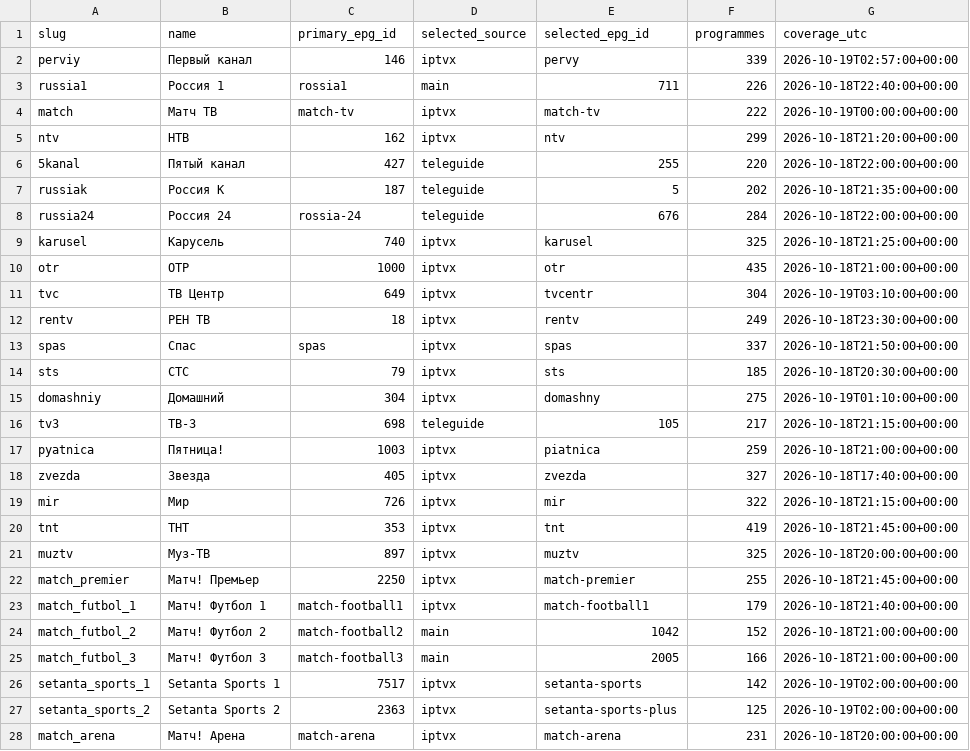
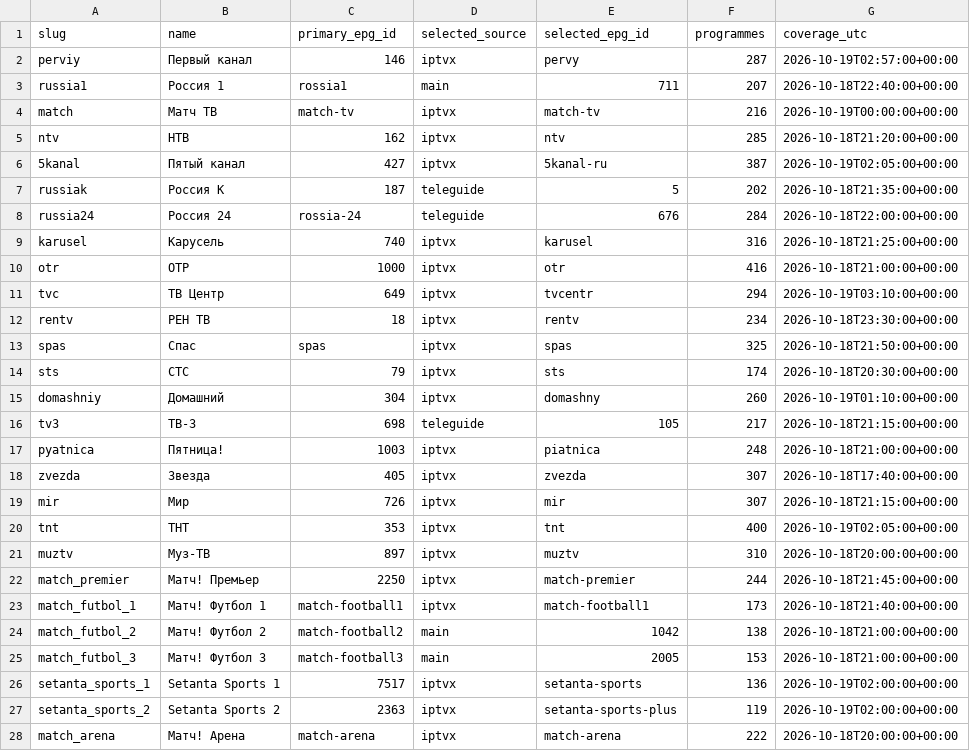
Before and after one commit to Commodo163/sys-cache-7c91, a TSV file: data/tvbox_epg_report.tsv, drawn as a sheet; only a part is shown; the diff covers the shown part only.

Commit message:
Publish verified TVbox EPG payload only

```diff
--- a/data/tvbox_epg_report.tsv
+++ b/data/tvbox_epg_report.tsv
@@ -1,28 +1,28 @@
 slug	name	primary_epg_id	selected_source	selected_epg_id	programmes	coverage_utc
-perviy	Первый канал	146	iptvx	pervy	339	2026-10-19T02:57:00+00:00
-russia1	Россия 1	rossia1	main	711	226	2026-10-18T22:40:00+00:00
-match	Матч ТВ	match-tv	iptvx	match-tv	222	2026-10-19T00:00:00+00:00
-ntv	НТВ	162	iptvx	ntv	299	2026-10-18T21:20:00+00:00
-5kanal	Пятый канал	427	teleguide	255	220	2026-10-18T22:00:00+00:00
+perviy	Первый канал	146	iptvx	pervy	287	2026-10-19T02:57:00+00:00
+russia1	Россия 1	rossia1	main	711	207	2026-10-18T22:40:00+00:00
+match	Матч ТВ	match-tv	iptvx	match-tv	216	2026-10-19T00:00:00+00:00
+ntv	НТВ	162	iptvx	ntv	285	2026-10-18T21:20:00+00:00
+5kanal	Пятый канал	427	iptvx	5kanal-ru	387	2026-10-19T02:05:00+00:00
 russiak	Россия К	187	teleguide	5	202	2026-10-18T21:35:00+00:00
 russia24	Россия 24	rossia-24	teleguide	676	284	2026-10-18T22:00:00+00:00
-karusel	Карусель	740	iptvx	karusel	325	2026-10-18T21:25:00+00:00
-otr	ОТР	1000	iptvx	otr	435	2026-10-18T21:00:00+00:00
-tvc	ТВ Центр	649	iptvx	tvcentr	304	2026-10-19T03:10:00+00:00
-rentv	РЕН ТВ	18	iptvx	rentv	249	2026-10-18T23:30:00+00:00
-spas	Спас	spas	iptvx	spas	337	2026-10-18T21:50:00+00:00
-sts	СТС	79	iptvx	sts	185	2026-10-18T20:30:00+00:00
-domashniy	Домашний	304	iptvx	domashny	275	2026-10-19T01:10:00+00:00
+karusel	Карусель	740	iptvx	karusel	316	2026-10-18T21:25:00+00:00
+otr	ОТР	1000	iptvx	otr	416	2026-10-18T21:00:00+00:00
+tvc	ТВ Центр	649	iptvx	tvcentr	294	2026-10-19T03:10:00+00:00
+rentv	РЕН ТВ	18	iptvx	rentv	234	2026-10-18T23:30:00+00:00
+spas	Спас	spas	iptvx	spas	325	2026-10-18T21:50:00+00:00
+sts	СТС	79	iptvx	sts	174	2026-10-18T20:30:00+00:00
+domashniy	Домашний	304	iptvx	domashny	260	2026-10-19T01:10:00+00:00
 tv3	ТВ-3	698	teleguide	105	217	2026-10-18T21:15:00+00:00
-pyatnica	Пятница!	1003	iptvx	piatnica	259	2026-10-18T21:00:00+00:00
-zvezda	Звезда	405	iptvx	zvezda	327	2026-10-18T17:40:00+00:00
-mir	Мир	726	iptvx	mir	322	2026-10-18T21:15:00+00:00
-tnt	ТНТ	353	iptvx	tnt	419	2026-10-18T21:45:00+00:00
-muztv	Муз-ТВ	897	iptvx	muztv	325	2026-10-18T20:00:00+00:00
-match_premier	Матч! Премьер	2250	iptvx	match-premier	255	2026-10-18T21:45:00+00:00
-match_futbol_1	Матч! Футбол 1	match-football1	iptvx	match-football1	179	2026-10-18T21:40:00+00:00
-match_futbol_2	Матч! Футбол 2	match-football2	main	1042	152	2026-10-18T21:00:00+00:00
-match_futbol_3	Матч! Футбол 3	match-football3	main	2005	166	2026-10-18T21:00:00+00:00
-setanta_sports_1	Setanta Sports 1	7517	iptvx	setanta-sports	142	2026-10-19T02:00:00+00:00
-setanta_sports_2	Setanta Sports 2	2363	iptvx	setanta-sports-plus	125	2026-10-19T02:00:00+00:00
-match_arena	Матч! Арена	match-arena	iptvx	match-arena	231	2026-10-18T20:00:00+00:00
+pyatnica	Пятница!	1003	iptvx	piatnica	248	2026-10-18T21:00:00+00:00
+zvezda	Звезда	405	iptvx	zvezda	307	2026-10-18T17:40:00+00:00
+mir	Мир	726	iptvx	mir	307	2026-10-18T21:15:00+00:00
+tnt	ТНТ	353	iptvx	tnt	400	2026-10-19T02:05:00+00:00
+muztv	Муз-ТВ	897	iptvx	muztv	310	2026-10-18T20:00:00+00:00
+match_premier	Матч! Премьер	2250	iptvx	match-premier	244	2026-10-18T21:45:00+00:00
+match_futbol_1	Матч! Футбол 1	match-football1	iptvx	match-football1	173	2026-10-18T21:40:00+00:00
+match_futbol_2	Матч! Футбол 2	match-football2	main	1042	138	2026-10-18T21:00:00+00:00
+match_futbol_3	Матч! Футбол 3	match-football3	main	2005	153	2026-10-18T21:00:00+00:00
+setanta_sports_1	Setanta Sports 1	7517	iptvx	setanta-sports	136	2026-10-19T02:00:00+00:00
+setanta_sports_2	Setanta Sports 2	2363	iptvx	setanta-sports-plus	119	2026-10-19T02:00:00+00:00
+match_arena	Матч! Арена	match-arena	iptvx	match-arena	222	2026-10-18T20:00:00+00:00
```
Also changed, not shown: 92 edited cells elsewhere in this file, 3 other files.
